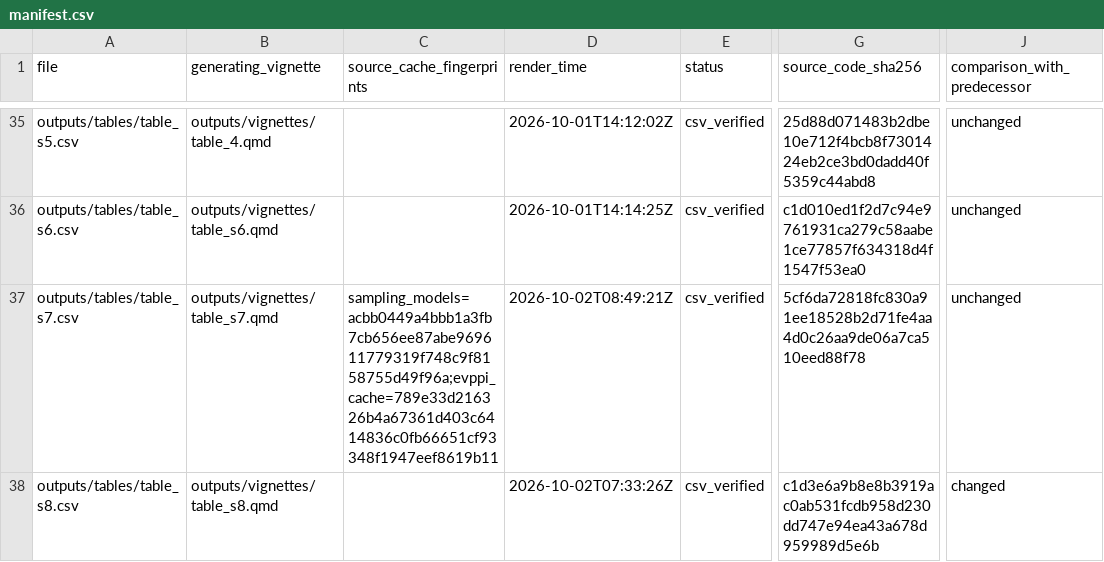
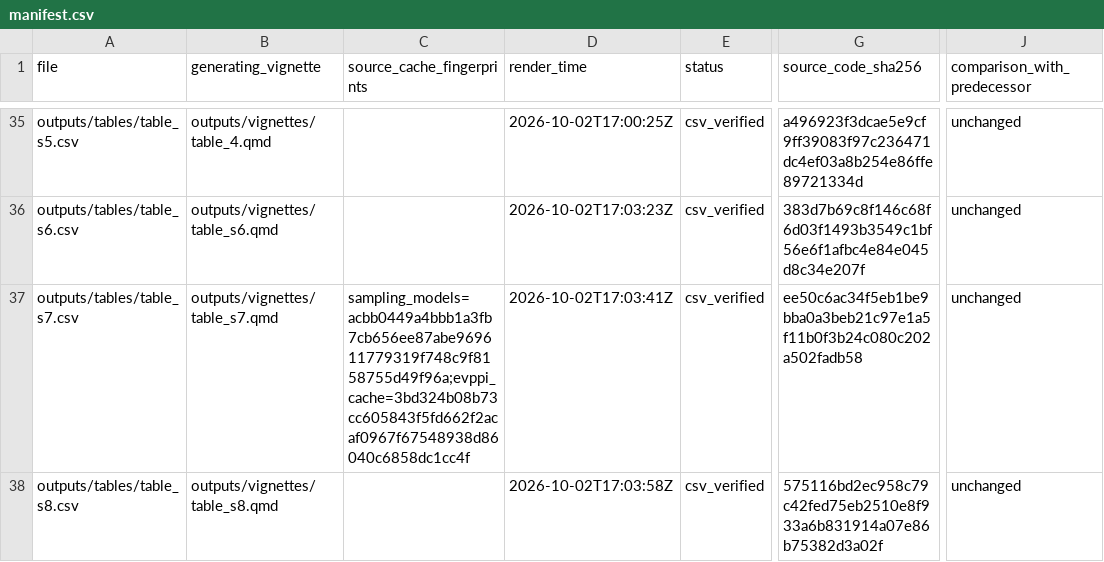
Before and after one commit to ben-geisler/METIMMOX-1, a CSV file: outputs/manifest.csv, drawn as a sheet; only a part is shown, gaps mark what is left out; the diff covers the shown part only; the diff names each change by its address in the sheet, - before the commit and + after, or states it on an @@ line.

```diff
--- a/outputs/manifest.csv
+++ b/outputs/manifest.csv
-D35 (render_time): 2026-10-01T14:12:02Z
+D35 (render_time): 2026-10-02T17:00:25Z
-G35 (source_code_sha256): 25d88d071483b2dbe10e712f4bcb8f7301424eb2ce3bd0dadd40f5359c44abd8
+G35 (source_code_sha256): a496923f3dcae5e9cf9ff39083f97c236471dc4ef03a8b254e86ffe89721334d
-D36 (render_time): 2026-10-01T14:14:25Z
+D36 (render_time): 2026-10-02T17:03:23Z
-G36 (source_code_sha256): c1d010ed1f2d7c94e9761931ca279c58aabe1ce77857f634318d4f1547f53ea0
+G36 (source_code_sha256): 383d7b69c8f146c68f6d03f1493b3549c1bf56e6f1afbc4e84e045d8c34e207f
-C37 (source_cache_fingerprints): sampling_models=acbb0449a4bbb1a3fb7cb656ee87abe969611779319f748c9f8158755d49f96a;evppi_cache=789e33d216326b4a67361d403c6414836c0fb66651cf93348f1947eef8619b11
+C37 (source_cache_fingerprints): sampling_models=acbb0449a4bbb1a3fb7cb656ee87abe969611779319f748c9f8158755d49f96a;evppi_cache=3bd324b08b73cc605843f5fd662f2acaf0967f67548938d86040c6858dc1cc4f
-D37 (render_time): 2026-10-02T08:49:21Z
+D37 (render_time): 2026-10-02T17:03:41Z
-G37 (source_code_sha256): 5cf6da72818fc830a91ee18528b2d71fe4aa4d0c26aa9de06a7ca510eed88f78
+G37 (source_code_sha256): ee50c6ac34f5eb1be9bba0a3beb21c97e1a5f11b0f3b24c080c202a502fadb58
-D38 (render_time): 2026-10-02T07:33:26Z
+D38 (render_time): 2026-10-02T17:03:58Z
-G38 (source_code_sha256): c1d3e6a9b8e8b3919ac0ab531fcdb958d230dd747e94ea43a678d959989d5e6b
+G38 (source_code_sha256): 575116bd2ec958c79c42fed75eb2510e8f933a6b831914a07e86b75382d3a02f
-J38 (comparison_with_predecessor): changed
+J38 (comparison_with_predecessor): unchanged
```
Also changed, not shown: 79 edited cells elsewhere in this file, 26 other files.
